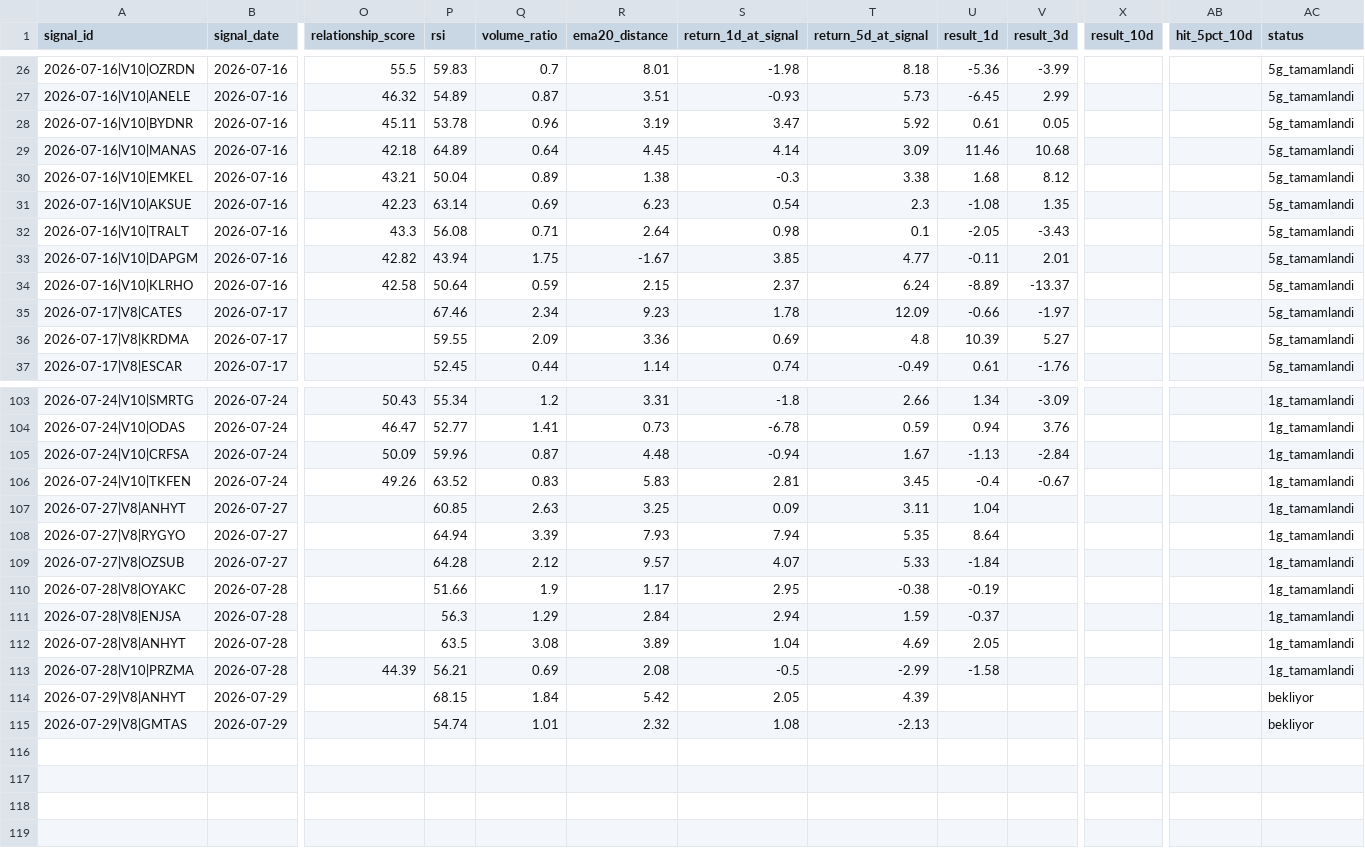
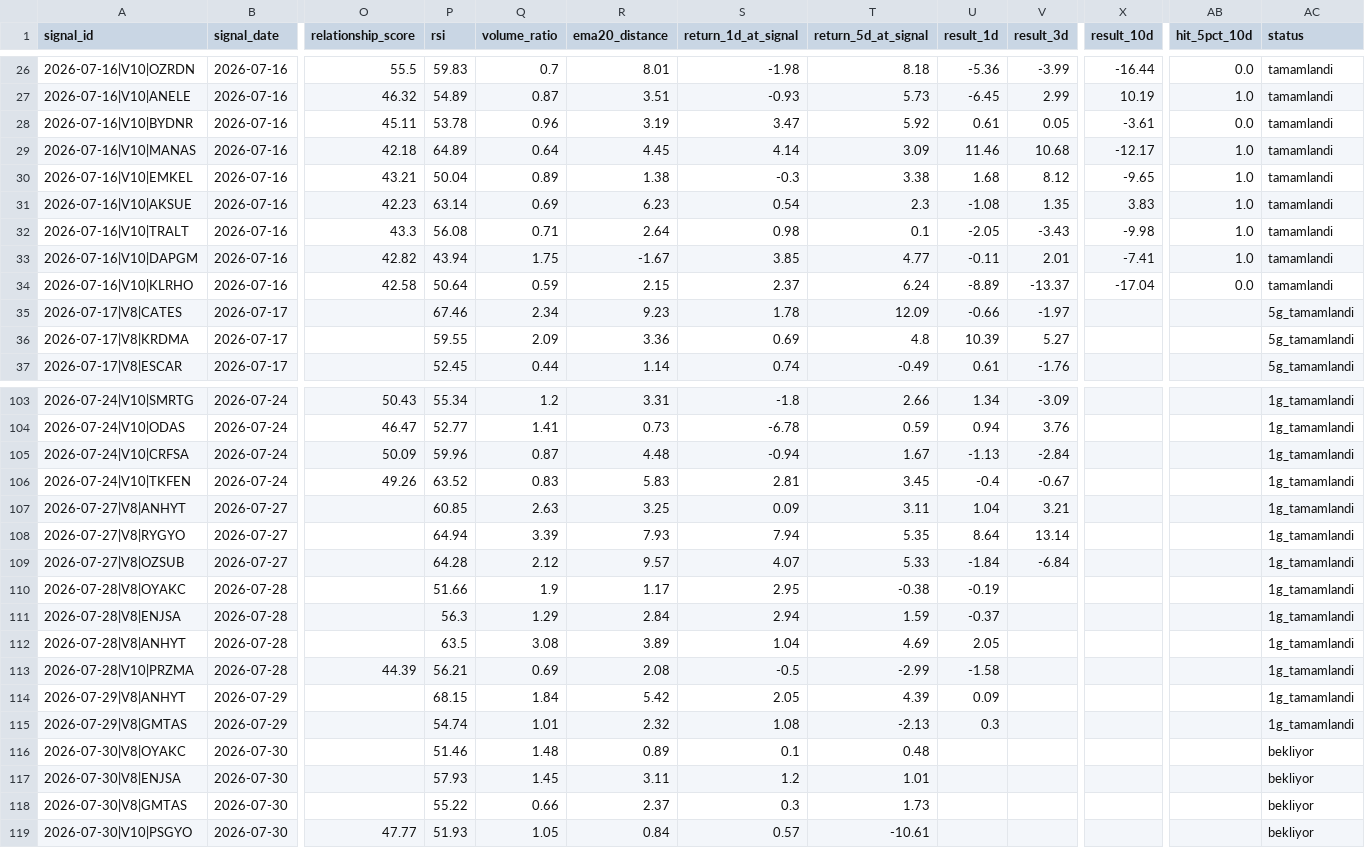
Before and after one commit to swcydsqzjb-bit/bist-bot, a CSV file: v11_signal_history.csv, drawn as a sheet; only a part is shown, gaps mark what is left out; rows hold the shown columns only; the diff covers the shown part only; the diff names each change by its address in the sheet, - before the commit and + after, or states it on an @@ line.

```diff
--- a/v11_signal_history.csv
+++ b/v11_signal_history.csv
-X26 (result_10d): (empty)
+X26 (result_10d): -16.44
-AB26 (hit_5pct_10d): (empty)
+AB26 (hit_5pct_10d): 0.0
-AC26:AC34 (status): 5g_tamamlandi
+AC26:AC34 (status): tamamlandi
-X27 (result_10d): (empty)
+X27 (result_10d): 10.19
-AB27 (hit_5pct_10d): (empty)
+AB27 (hit_5pct_10d): 1.0
-X28 (result_10d): (empty)
+X28 (result_10d): -3.61
-AB28 (hit_5pct_10d): (empty)
+AB28 (hit_5pct_10d): 0.0
-X29 (result_10d): (empty)
+X29 (result_10d): -12.17
-AB29:AB33 (hit_5pct_10d): (empty)
+AB29:AB33 (hit_5pct_10d): 1.0
-X30 (result_10d): (empty)
+X30 (result_10d): -9.65
-X31 (result_10d): (empty)
+X31 (result_10d): 3.83
-X32 (result_10d): (empty)
+X32 (result_10d): -9.98
-X33 (result_10d): (empty)
+X33 (result_10d): -7.41
-X34 (result_10d): (empty)
+X34 (result_10d): -17.04
-AB34 (hit_5pct_10d): (empty)
+AB34 (hit_5pct_10d): 0.0
-V107 (result_3d): (empty)
+V107 (result_3d): 3.21
-V108 (result_3d): (empty)
+V108 (result_3d): 13.14
-V109 (result_3d): (empty)
+V109 (result_3d): -6.84
-U114 (result_1d): (empty)
+U114 (result_1d): 0.09
-AC114:AC115 (status): bekliyor
+AC114:AC115 (status): 1g_tamamlandi
-U115 (result_1d): (empty)
+U115 (result_1d): 0.3
+row 116: 2026-07-30|V8|OYAKC | 2026-07-30 |  | 51.46 | 1.48 | 0.89 | 0.1 | 0.48 |  |  |  |  | bekliyor
+row 117: 2026-07-30|V8|ENJSA | 2026-07-30 |  | 57.93 | 1.45 | 3.11 | 1.2 | 1.01 |  |  |  |  | bekliyor
+row 118: 2026-07-30|V8|GMTAS | 2026-07-30 |  | 55.22 | 0.66 | 2.37 | 0.3 | 1.73 |  |  |  |  | bekliyor
+row 119: 2026-07-30|V10|PSGYO | 2026-07-30 | 47.77 | 51.93 | 1.05 | 0.84 | 0.57 | -10.61 |  |  |  |  | bekliyor
```
Also changed, not shown: 54 edited cells elsewhere in this file, v13_market_dna_results.csv, v20_top_picks.csv, 41 other files.
